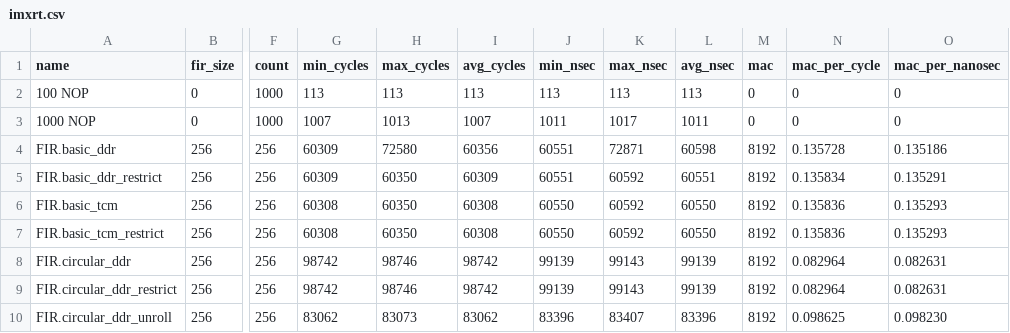
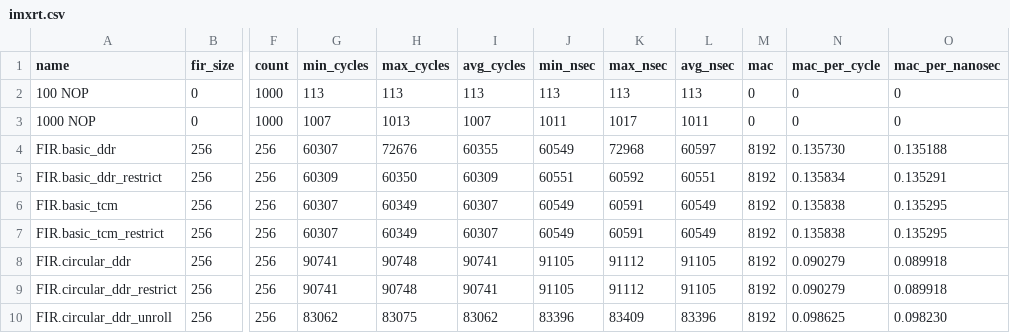
Before and after one commit to marcodelfiasco/dsp-benchmark, a CSV file: results/imxrt.csv, drawn as a sheet; only a part is shown, gaps mark what is left out; the diff covers the shown part only; the diff names each change by its address in the sheet, - before the commit and + after, or states it on an @@ line.

```diff
--- a/results/imxrt.csv
+++ b/results/imxrt.csv
-G4 (min_cycles): 60309
+G4 (min_cycles): 60307
-H4 (max_cycles): 72580
+H4 (max_cycles): 72676
-I4 (avg_cycles): 60356
+I4 (avg_cycles): 60355
-J4 (min_nsec): 60551
+J4 (min_nsec): 60549
-K4 (max_nsec): 72871
+K4 (max_nsec): 72968
-L4 (avg_nsec): 60598
+L4 (avg_nsec): 60597
-N4 (mac_per_cycle): 0.135728
+N4 (mac_per_cycle): 0.135730
-O4 (mac_per_nanosec): 0.135186
+O4 (mac_per_nanosec): 0.135188
-G6:G7 (min_cycles): 60308
+G6:G7 (min_cycles): 60307
-H6:H7 (max_cycles): 60350
+H6:H7 (max_cycles): 60349
-I6:I7 (avg_cycles): 60308
+I6:I7 (avg_cycles): 60307
-J6:J7 (min_nsec): 60550
+J6:J7 (min_nsec): 60549
-K6:K7 (max_nsec): 60592
+K6:K7 (max_nsec): 60591
-L6:L7 (avg_nsec): 60550
+L6:L7 (avg_nsec): 60549
-N6:N7 (mac_per_cycle): 0.135836
+N6:N7 (mac_per_cycle): 0.135838
-O6:O7 (mac_per_nanosec): 0.135293
+O6:O7 (mac_per_nanosec): 0.135295
-G8:G9 (min_cycles): 98742
+G8:G9 (min_cycles): 90741
-H8:H9 (max_cycles): 98746
+H8:H9 (max_cycles): 90748
-I8:I9 (avg_cycles): 98742
+I8:I9 (avg_cycles): 90741
-J8:J9 (min_nsec): 99139
+J8:J9 (min_nsec): 91105
-K8:K9 (max_nsec): 99143
+K8:K9 (max_nsec): 91112
-L8:L9 (avg_nsec): 99139
+L8:L9 (avg_nsec): 91105
-N8:N9 (mac_per_cycle): 0.082964
+N8:N9 (mac_per_cycle): 0.090279
-O8:O9 (mac_per_nanosec): 0.082631
+O8:O9 (mac_per_nanosec): 0.089918
-H10 (max_cycles): 83073
+H10 (max_cycles): 83075
-K10 (max_nsec): 83407
+K10 (max_nsec): 83409
```
Also changed, not shown: 4 added rows and 36 edited cells elsewhere in this file, results/adsp.csv, results/rpi4.csv, 8 other files.
